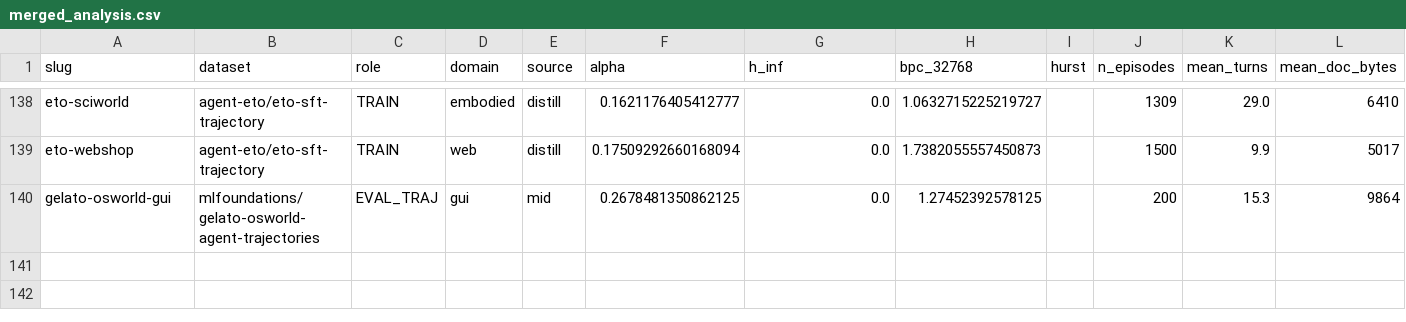
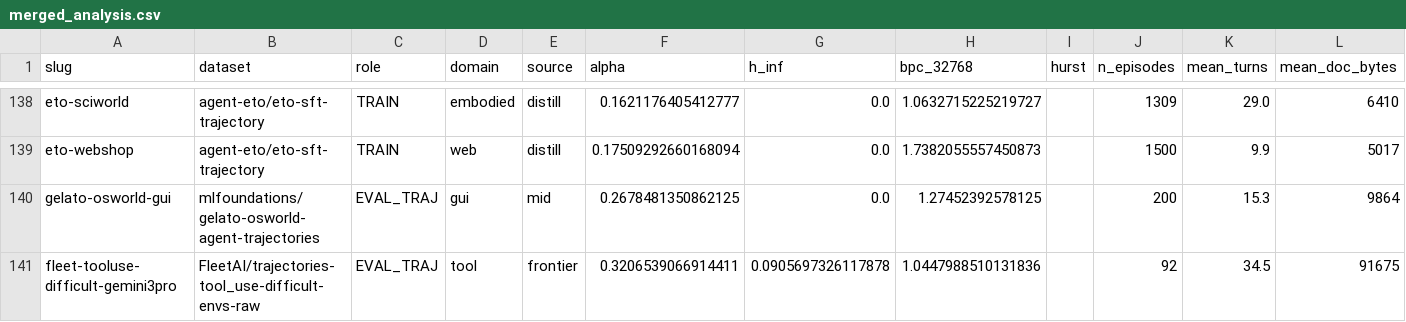
Before and after one commit to ShirleyHuang11/long-agentic-data, a CSV file: data/merged_analysis.csv, drawn as a sheet; only a part is shown, gaps mark what is left out; rows hold the shown columns only; the diff names each change by its address in the sheet, - before the commit and + after, or states it on an @@ line.

```diff
--- a/data/merged_analysis.csv
+++ b/data/merged_analysis.csv
+row 141: fleet-tooluse-difficult-gemini3pro | FleetAI/trajectories-tool_use-difficult-envs-raw | EVAL_TRAJ | tool | frontier | 0.3206539066914411 | 0.0905697326117878 | 1.0447988510131836 |  | 92 | 34.5 | 91675
```
Also changed, not shown: data/agentic_alpha_hinf.csv, 9 other files.
